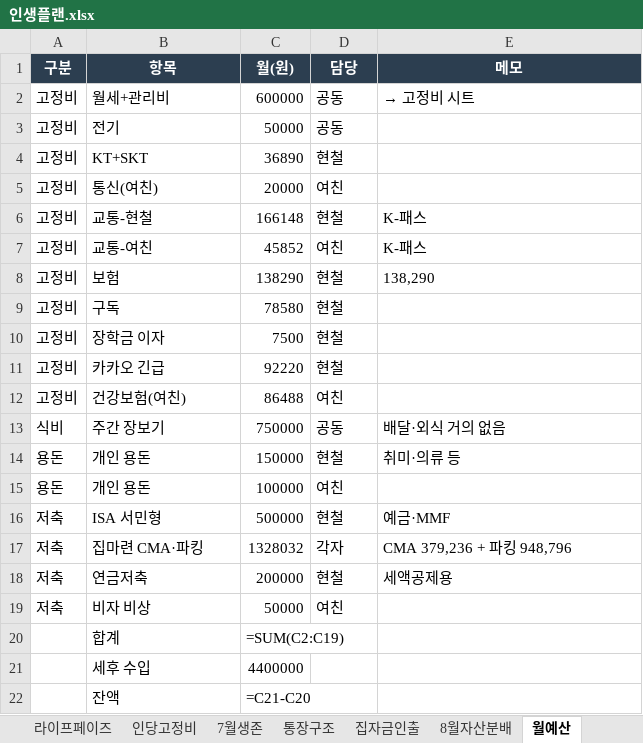
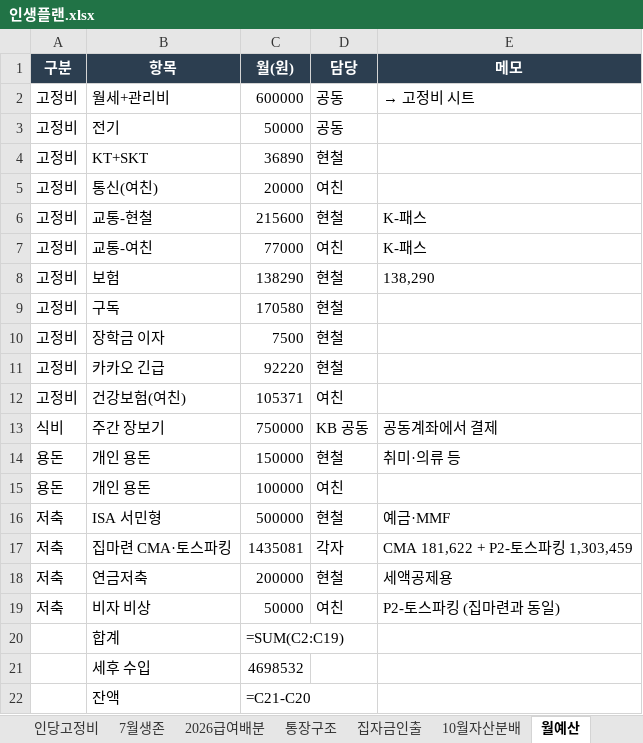
Before and after one commit to moonhyun-cheol/money-morny, an Excel workbook: sheets/인생플랜.xlsx, sheet 월예산, drawn as a sheet; values as stored, in another font and other column widths than the file's, no borders; formulas without a stored value are shown as written; the diff names each change by its address in the sheet, - before the commit and + after, or states it on an @@ line.

```diff
--- a/sheets/인생플랜.xlsx (sheet 월예산)
+++ b/sheets/인생플랜.xlsx (sheet 월예산)
-sheet tab: 8월자산분배
+sheet tab: 2026급여배분
+sheet tab: 10월자산분배
-C6 (월(원)): 166148
+C6 (월(원)): 215600
-C7 (월(원)): 45852
+C7 (월(원)): 77000
-C9 (월(원)): 78580
+C9 (월(원)): 170580
-C12 (월(원)): 86488
+C12 (월(원)): 105371
-D13 (담당): 공동
+D13 (담당): KB 공동
-E13 (메모): 배달·외식 거의 없음
+E13 (메모): 공동계좌에서 결제
-B17 (항목): 집마련 CMA·파킹
+B17 (항목): 집마련 CMA·토스파킹
-C17 (월(원)): 1328032
+C17 (월(원)): 1435081
-E17 (메모): CMA 379,236 + 파킹 948,796
+E17 (메모): CMA 181,622 + P2-토스파킹 1,303,459
-E19 (메모): (empty)
+E19 (메모): P2-토스파킹 (집마련과 동일)
-C21 (월(원)): 4400000
+C21 (월(원)): 4698532
```
Also changed, not shown: sheet 통장구조, sheet 월별저축, sheet 출산시나리오, sheet 인당고정비, sheet 7월생존, sheet 고정비, 7 more sheets, sheets/종합인생라인.xlsx, 6 other files.
